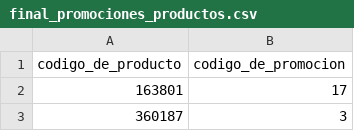
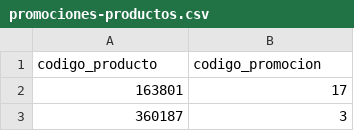
Before and after one commit to nperrone/LasSuperNenas, a CSV file: promociones-productos.csv (was final_promociones_productos.csv), drawn as a sheet; only a part is shown.

```diff
--- a/final_promociones_productos.csv
+++ b/promociones-productos.csv
@@ -1,2 +1,2 @@
-codigo_de_producto,codigo_de_promocion
+codigo_producto,codigo_promocion
 163801,17
```
Also changed, not shown: categorias-productos.csv, pedidos-productos.csv, 3 other files.
